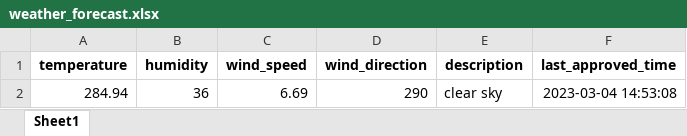
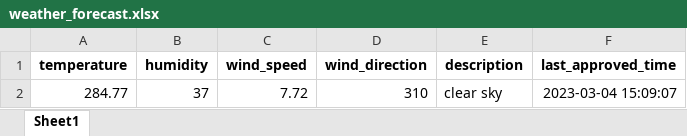
Before and after one commit to 13w13/test, an Excel workbook: weather_forecast.xlsx, sheet Sheet1, drawn as a sheet; values as stored, in another font and other column widths than the file's, no borders; removed rows and columns are numbered as before the commit, all else as after; the diff names each change by its address in the sheet, - before the commit and + after, or states it on an @@ line.

Commit message:
Update weather forecast

```diff
--- a/weather_forecast.xlsx (sheet Sheet1)
+++ b/weather_forecast.xlsx (sheet Sheet1)
-row 2: 284.94 | 36 | 6.69 | 290 | clear sky | 2023-03-04 14:53:08
+row 2: 284.77 | 37 | 7.72 | 310 | clear sky | 2023-03-04 15:09:07
```
